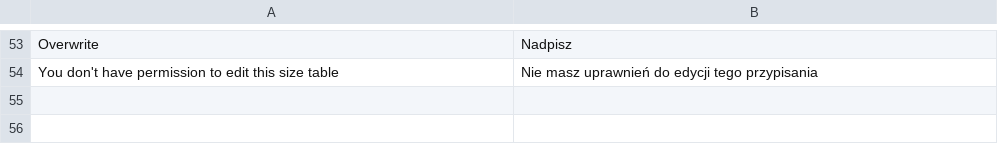
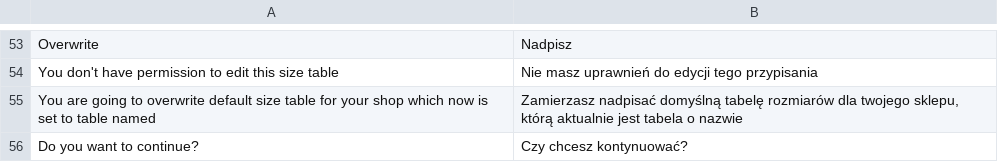
Before and after one commit to stanislawantoniak/maax, a CSV file: app/locale/pl_PL/Zolago_Sizetable.csv, drawn as a sheet; only a part is shown, gaps mark what is left out; the diff names each change by its address in the sheet, - before the commit and + after, or states it on an @@ line.

```diff
--- a/app/locale/pl_PL/Zolago_Sizetable.csv
+++ b/app/locale/pl_PL/Zolago_Sizetable.csv
+row 55: You are going to overwrite default size table for your shop which now is set to table named | Zamierzasz nadpisać domyślną tabelę rozmiarów dla twojego sklepu, którą aktualnie jest tabela o nazwie
+row 56: Do you want to continue? | Czy chcesz kontynuować?
```
Also changed, not shown: 2 other files.
